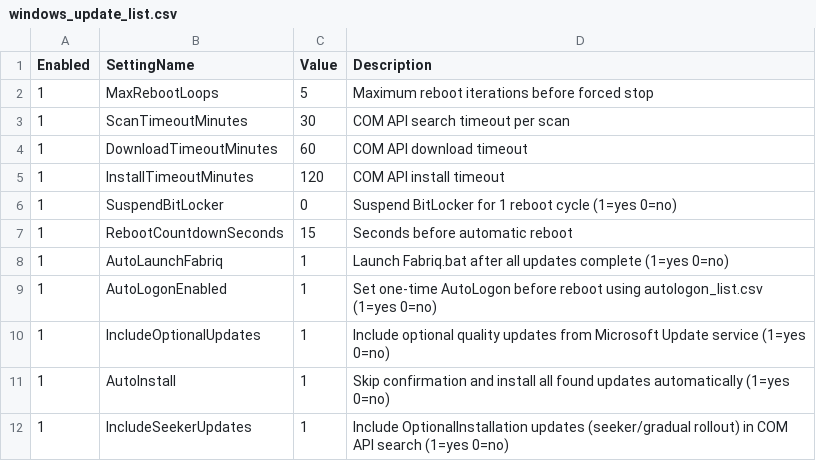
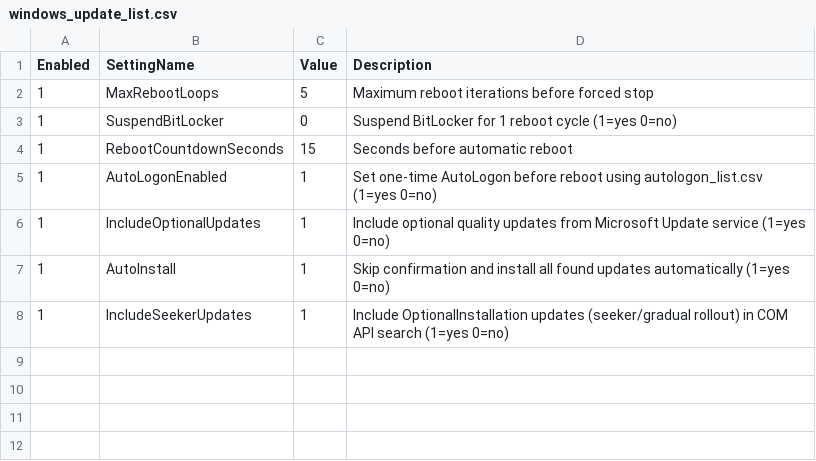
Before and after one commit to suzugross/fabriq, a CSV file: modules/standard/windows_update/windows_update_list.csv, drawn as a sheet.

```diff
--- a/modules/standard/windows_update/windows_update_list.csv
+++ b/modules/standard/windows_update/windows_update_list.csv
@@ -2,8 +2,4 @@ Enabled,SettingName,Value,Description
 1,MaxRebootLoops,5,Maximum reboot iterations before forced stop
-1,ScanTimeoutMinutes,30,COM API search timeout per scan
-1,DownloadTimeoutMinutes,60,COM API download timeout
-1,InstallTimeoutMinutes,120,COM API install timeout
 1,SuspendBitLocker,0,Suspend BitLocker for 1 reboot cycle (1=yes 0=no)
 1,RebootCountdownSeconds,15,Seconds before automatic reboot
-1,AutoLaunchFabriq,1,Launch Fabriq.bat after all updates complete (1=yes 0=no)
 1,AutoLogonEnabled,1,Set one-time AutoLogon before reboot using autologon_list.csv (1=yes 0=no)
```
Also changed, not shown: 3 other files.
